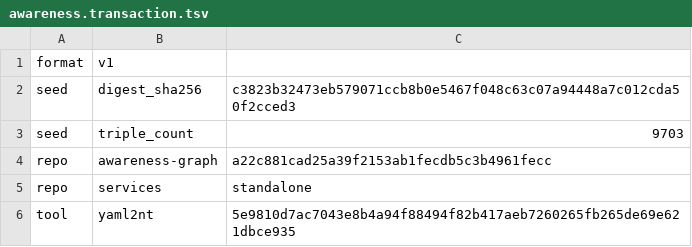
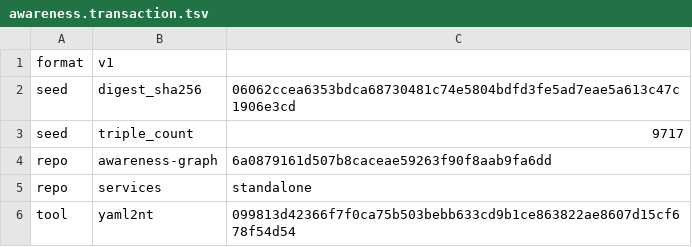
Before and after one commit to globulario/sensei, a TSV file: golang/server/embeddata/awareness.transaction.tsv, drawn as a sheet.

```diff
--- a/golang/server/embeddata/awareness.transaction.tsv
+++ b/golang/server/embeddata/awareness.transaction.tsv
@@ -1,6 +1,6 @@
 format	v1
-seed	digest_sha256	c3823b32473eb579071ccb8b0e5467f048c63c07a94448a7c012cda50f2cced3
-seed	triple_count	9703
-repo	awareness-graph	a22c881cad25a39f2153ab1fecdb5c3b4961fecc
+seed	digest_sha256	06062ccea6353bdca68730481c74e5804bdfd3fe5ad7eae5a613c47c1906e3cd
+seed	triple_count	9717
+repo	awareness-graph	6a0879161d507b8caceae59263f90f8aab9fa6dd
 repo	services	standalone
-tool	yaml2nt	5e9810d7ac7043e8b4a94f88494f82b417aeb7260265fb265de69e621dbce935
+tool	yaml2nt	099813d42366f7f0ca75b503bebb633cd9b1ce863822ae8607d15cf678f54d54
```
Also changed, not shown: 8 other files.
